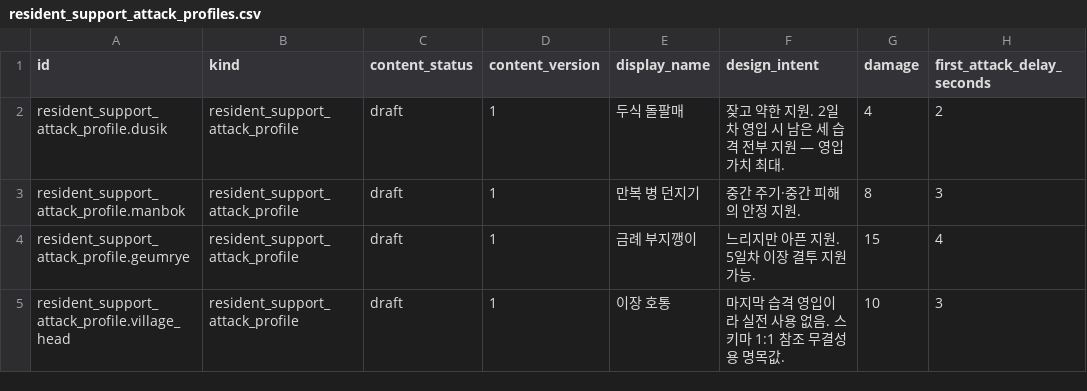
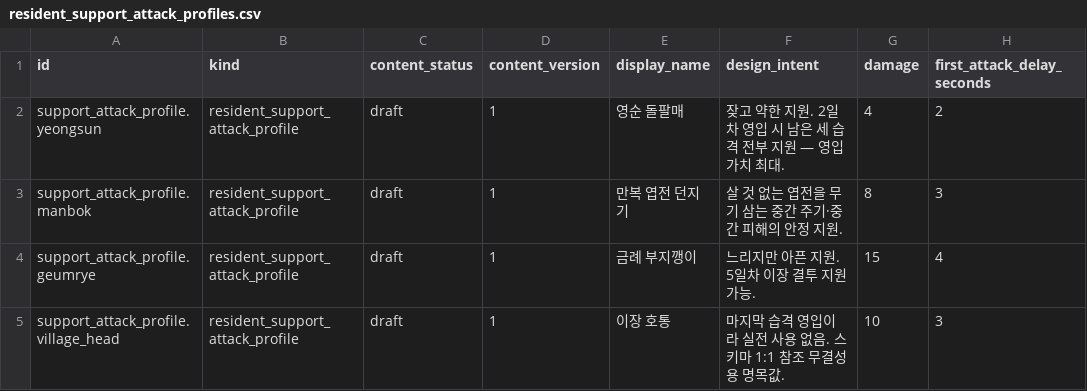
Before and after one commit to xuxeong/batdureong-nantu, a CSV file: data/drafts/resident_support_attack_profiles.csv, drawn as a sheet; only a part is shown; the diff names each change by its address in the sheet, - before the commit and + after, or states it on an @@ line.

```diff
--- a/data/drafts/resident_support_attack_profiles.csv
+++ b/data/drafts/resident_support_attack_profiles.csv
-A2 (id): resident_support_attack_profile.dusik
+A2 (id): support_attack_profile.yeongsun
-E2 (display_name): 두식 돌팔매
+E2 (display_name): 영순 돌팔매
-A3 (id): resident_support_attack_profile.manbok
+A3 (id): support_attack_profile.manbok
-E3 (display_name): 만복 병 던지기
+E3 (display_name): 만복 엽전 던지기
-F3 (design_intent): 중간 주기·중간 피해의 안정 지원.
+F3 (design_intent): 살 것 없는 엽전을 무기 삼는 중간 주기·중간 피해의 안정 지원.
-A4 (id): resident_support_attack_profile.geumrye
+A4 (id): support_attack_profile.geumrye
-A5 (id): resident_support_attack_profile.village_head
+A5 (id): support_attack_profile.village_head
```
Also changed, not shown: data/drafts/resident_combat_profiles.csv, 2 other files.
